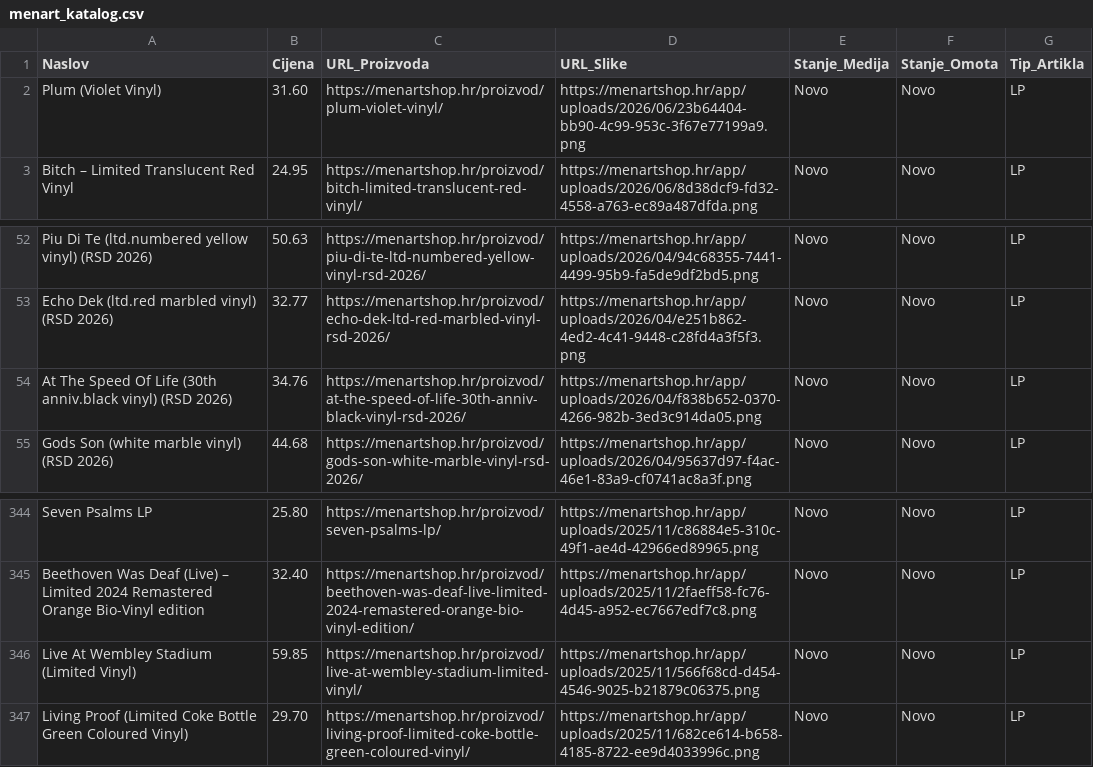
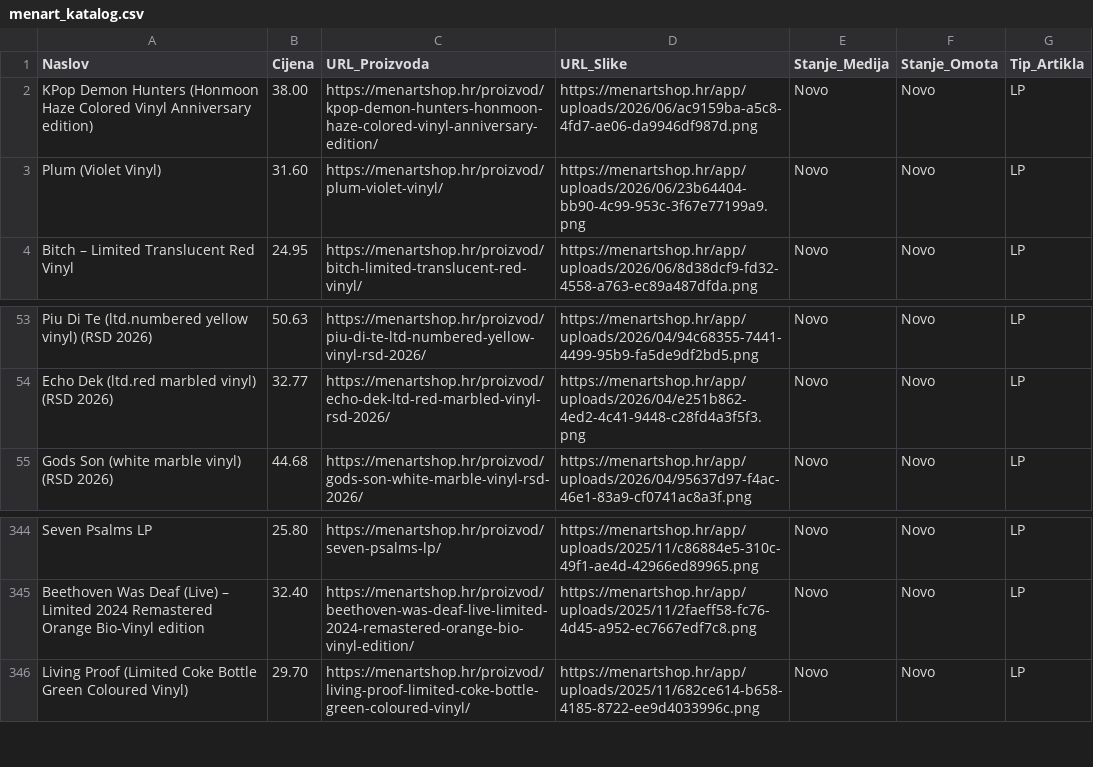
Before and after one commit to Z0M81Eb/baza-ploca, a CSV file: menart_katalog.csv, drawn as a sheet; only a part is shown, gaps mark what is left out.

```diff
--- a/menart_katalog.csv
+++ b/menart_katalog.csv
@@ -1,2 +1,3 @@
 Naslov,Cijena,URL_Proizvoda,URL_Slike,Stanje_Medija,Stanje_Omota,Tip_Artikla
+KPop Demon Hunters (Honmoon Haze Colored Vinyl Anniversary edition),38.00,https://menartshop.hr/proizvod/kpop-demon-hunters-honmoon-haze-colored-vinyl-anniversary-edition/,https://menartshop.hr/app/uploads/2026/06/ac9159ba-a5c8-4fd7-ae06-da9946df987d.png,Novo,Novo,LP
 Plum (Violet Vinyl),31.60,https://menartshop.hr/proizvod/plum-violet-vinyl/,https://menartshop.hr/app/uploads/2026/06/23b64404-bb90-4c99-953c-3f67e77199a9.png,Novo,Novo,LP
@@ -53,3 +54,2 @@ Piu Di Te (ltd.numbered yellow vinyl) (RSD 2026),50.63,https://menartshop.hr/pro
 Echo Dek (ltd.red marbled vinyl) (RSD 2026),32.77,https://menartshop.hr/proizvod/echo-dek-ltd-red-marbled-vinyl-rsd-2026/,https://menartshop.hr/app/uploads/2026/04/e251b862-4ed2-4c41-9448-c28fd4a3f5f3.png,Novo,Novo,LP
-At The Speed Of Life (30th anniv.black vinyl) (RSD 2026),34.76,https://menartshop.hr/proizvod/at-the-speed-of-life-30th-anniv-black-vinyl-rsd-2026/,https://menartshop.hr/app/uploads/2026/04/f838b652-0370-4266-982b-3ed3c914da05.png,Novo,Novo,LP
 Gods Son (white marble vinyl) (RSD 2026),44.68,https://menartshop.hr/proizvod/gods-son-white-marble-vinyl-rsd-2026/,https://menartshop.hr/app/uploads/2026/04/95637d97-f4ac-46e1-83a9-cf0741ac8a3f.png,Novo,Novo,LP
@@ -345,3 +345,2 @@ Seven Psalms LP,25.80,https://menartshop.hr/proizvod/seven-psalms-lp/,https://me
 Beethoven Was Deaf (Live) – Limited 2024 Remastered Orange Bio-Vinyl edition,32.40,https://menartshop.hr/proizvod/beethoven-was-deaf-live-limited-2024-remastered-orange-bio-vinyl-edition/,https://menartshop.hr/app/uploads/2025/11/2faeff58-fc76-4d45-a952-ec7667edf7c8.png,Novo,Novo,LP
-Live At Wembley Stadium (Limited Vinyl),59.85,https://menartshop.hr/proizvod/live-at-wembley-stadium-limited-vinyl/,https://menartshop.hr/app/uploads/2025/11/566f68cd-d454-4546-9025-b21879c06375.png,Novo,Novo,LP
 Living Proof (Limited Coke Bottle Green Coloured Vinyl),29.70,https://menartshop.hr/proizvod/living-proof-limited-coke-bottle-green-coloured-vinyl/,https://menartshop.hr/app/uploads/2025/11/682ce614-b658-4185-8722-ee9d4033996c.png,Novo,Novo,LP
```
